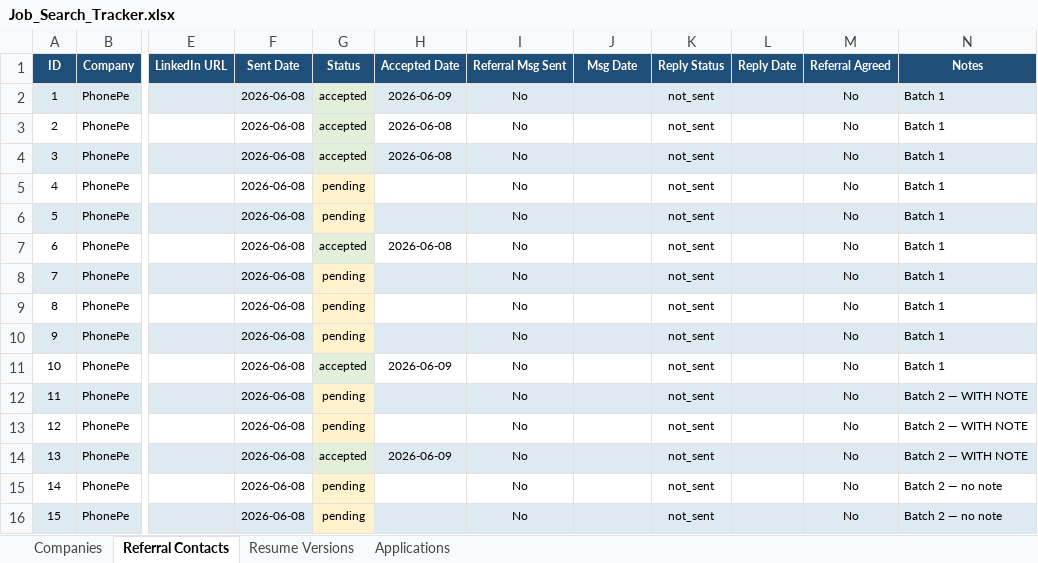
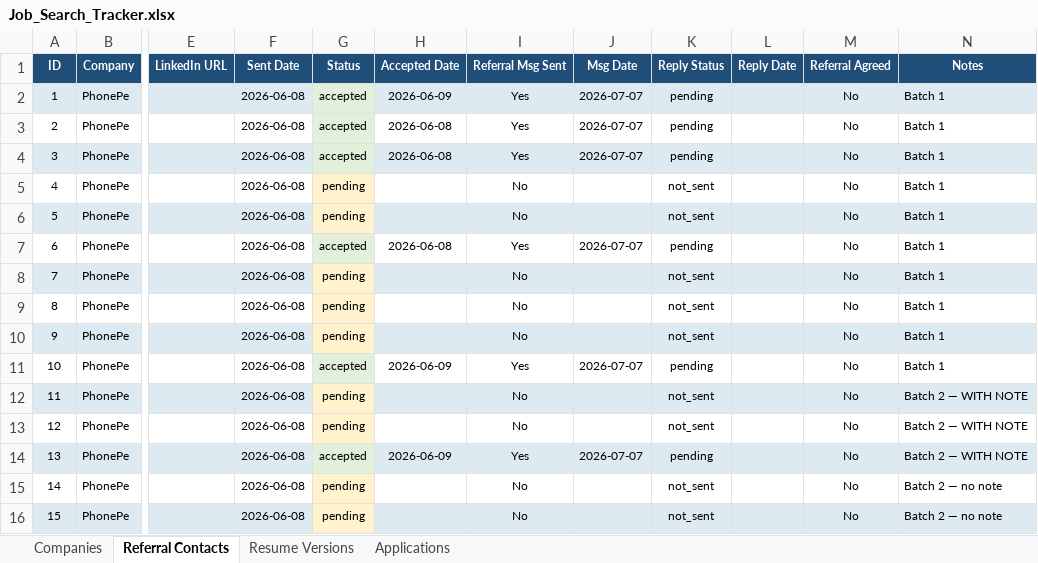
Before and after one commit to rahulraj94391/a4_sheet, an Excel workbook: Job_Search_Tracker.xlsx, sheet Referral Contacts, drawn as a sheet; only a part is shown, gaps mark what is left out; values as stored, in another font and other column widths than the file's, no borders; the diff names each change by its address in the sheet, - before the commit and + after, or states it on an @@ line.

Commit message:
Send referral messages to all 6 PhonePe contacts; update tracker

```diff
--- a/Job_Search_Tracker.xlsx (sheet Referral Contacts)
+++ b/Job_Search_Tracker.xlsx (sheet Referral Contacts)
-I2:I4 (Referral Msg Sent): No
+I2:I4 (Referral Msg Sent): Yes
-J2:J4 (Msg Date): (empty)
+J2:J4 (Msg Date): 2026-07-07
-K2:K4 (Reply Status): not_sent
+K2:K4 (Reply Status): pending
-I7 (Referral Msg Sent): No
+I7 (Referral Msg Sent): Yes
-J7 (Msg Date): (empty)
+J7 (Msg Date): 2026-07-07
-K7 (Reply Status): not_sent
+K7 (Reply Status): pending
-I11 (Referral Msg Sent): No
+I11 (Referral Msg Sent): Yes
-J11 (Msg Date): (empty)
+J11 (Msg Date): 2026-07-07
-K11 (Reply Status): not_sent
+K11 (Reply Status): pending
-I14 (Referral Msg Sent): No
+I14 (Referral Msg Sent): Yes
-J14 (Msg Date): (empty)
+J14 (Msg Date): 2026-07-07
-K14 (Reply Status): not_sent
+K14 (Reply Status): pending
```
Also changed, not shown: 1 other file.
